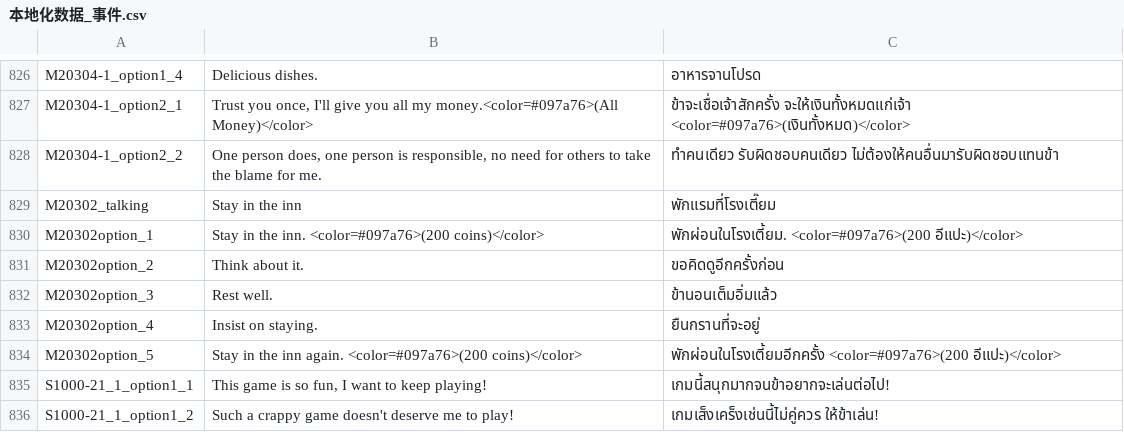
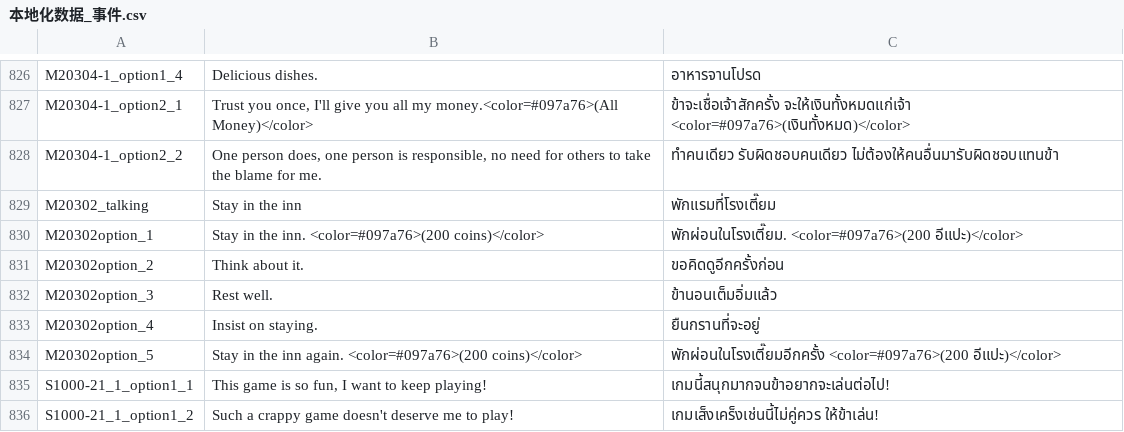
Before and after one commit to 1ookilo/WulinSH-TH, a CSV file: WulinPy/GenerateCSVtoXSLX/csv_input/本地化数据_事件.csv, drawn as a sheet; only a part is shown, gaps mark what is left out.

```diff
--- a/WulinPy/GenerateCSVtoXSLX/csv_input/本地化数据_事件.csv
+++ b/WulinPy/GenerateCSVtoXSLX/csv_input/本地化数据_事件.csv
@@ -829,3 +829,3 @@ M20304-1_option2_2,"One person does, one person is responsible, no need for othe
 M20302_talking,Stay in the inn,พักแรมที่โรงเตี๊ยม
-M20302option_1,Stay in the inn. <color=#097a76>(200 coins)</color>,พักผ่อนในโรงเตี้ยม. <color=#097a76>(200 อีแปะ)</color>
+M20302option_1,Stay in the inn. <color=#097a76>(200 coins)</color>,พักผ่อนในโรงเตี๊ยม. <color=#097a76>(200 อีแปะ)</color>
 M20302option_2,Think about it.,ขอคิดดูอีกครั้งก่อน
@@ -833,3 +833,3 @@ M20302option_3,Rest well.,ข้านอนเต็มอิ่มแล้ว
 M20302option_4,Insist on staying.,ยืนกรานที่จะอยู่
-M20302option_5,Stay in the inn again. <color=#097a76>(200 coins)</color>,พักผ่อนในโรงเตี้ยมอีกครั้ง <color=#097a76>(200 อีแปะ)</color>
+M20302option_5,Stay in the inn again. <color=#097a76>(200 coins)</color>,พักผ่อนในโรงเตี๊ยมอีกครั้ง <color=#097a76>(200 อีแปะ)</color>
 S1000-21_1_option1_1,"This game is so fun, I want to keep playing!",เกมนี้สนุกมากจนข้าอยากจะเล่นต่อไป!
```
Also changed, not shown: WulinPy/GenerateCSVtoXSLX/csv_input/本地化数据_事件_pzh.csv, WulinPy/GenerateCSVtoXSLX/csv_input/本地化数据_事件_zq_Dlc2Only.csv, 5 other files.
